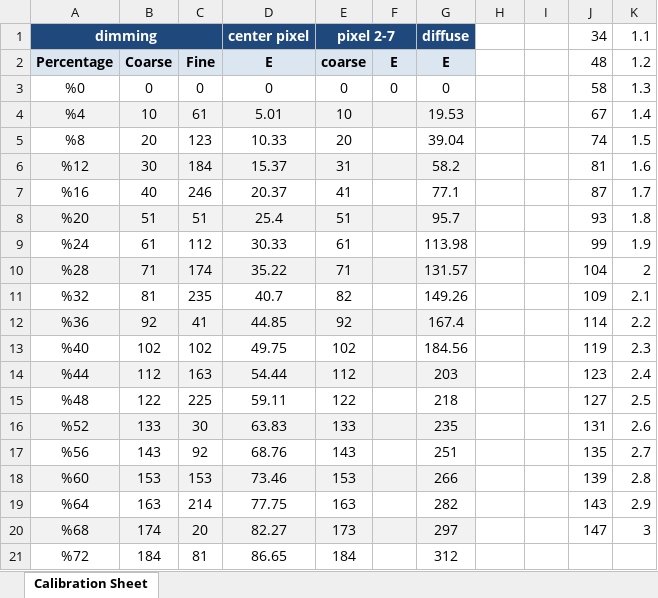
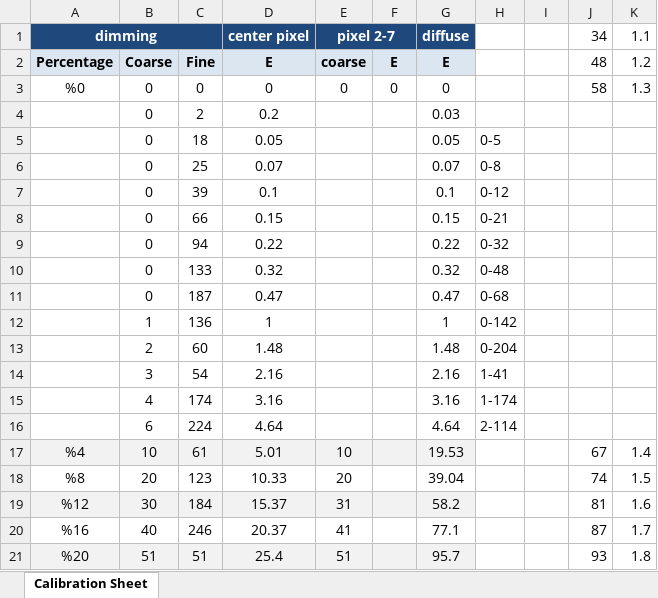
Before and after one commit to sbrkaksu/roombrightening, an Excel workbook: Dimming_and_Pixel_Calibration_Sheet.xlsx, sheet Calibration Sheet, drawn as a sheet; only a part is shown; the shorter side is filled out with more unchanged rows; values as stored, in another font and other column widths than the file's, no borders; the diff names each change by its address in the sheet, - before the commit and + after, or states it on an @@ line.

Commit message:
dimming updated and learning block taken back

```diff
--- a/Dimming_and_Pixel_Calibration_Sheet.xlsx (sheet Calibration Sheet)
+++ b/Dimming_and_Pixel_Calibration_Sheet.xlsx (sheet Calibration Sheet)
+row 4:  | 0 | 2 | 0.2 |  |  | 0.03
+row 5:  | 0 | 18 | 0.05 |  |  | 0.05 | 0-5
+row 6:  | 0 | 25 | 0.07 |  |  | 0.07 | 0-8
+row 7:  | 0 | 39 | 0.1 |  |  | 0.1 | 0-12
+row 8:  | 0 | 66 | 0.15 |  |  | 0.15 | 0-21
+row 9:  | 0 | 94 | 0.22 |  |  | 0.22 | 0-32
+row 10:  | 0 | 133 | 0.32 |  |  | 0.32 | 0-48
+row 11:  | 0 | 187 | 0.47 |  |  | 0.47 | 0-68
+row 12:  | 1 | 136 | 1 |  |  | 1 | 0-142
+row 13:  | 2 | 60 | 1.48 |  |  | 1.48 | 0-204
+row 14:  | 3 | 54 | 2.16 |  |  | 2.16 | 1-41
+row 15:  | 4 | 174 | 3.16 |  |  | 3.16 | 1-174
+row 16:  | 6 | 224 | 4.64 |  |  | 4.64 | 2-114
```
Also changed, not shown: 1 other file.
